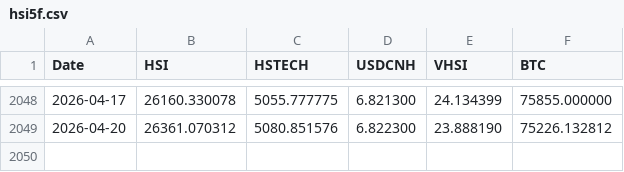
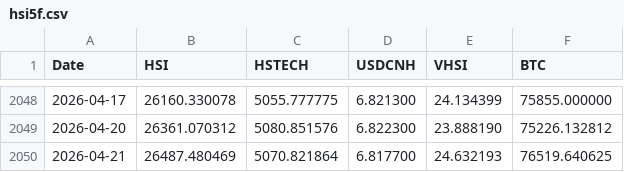
Before and after one commit to edwardchin811227/hsi-dashboard, a CSV file: data/hsi5f.csv, drawn as a sheet; only a part is shown, gaps mark what is left out; the diff names each change by its address in the sheet, - before the commit and + after, or states it on an @@ line.

Commit message:
Daily data update: 2026-04-21

```diff
--- a/data/hsi5f.csv
+++ b/data/hsi5f.csv
+row 2050: 2026-04-21 | 26487.480469 | 5070.821864 | 6.817700 | 24.632193 | 76519.640625
```
